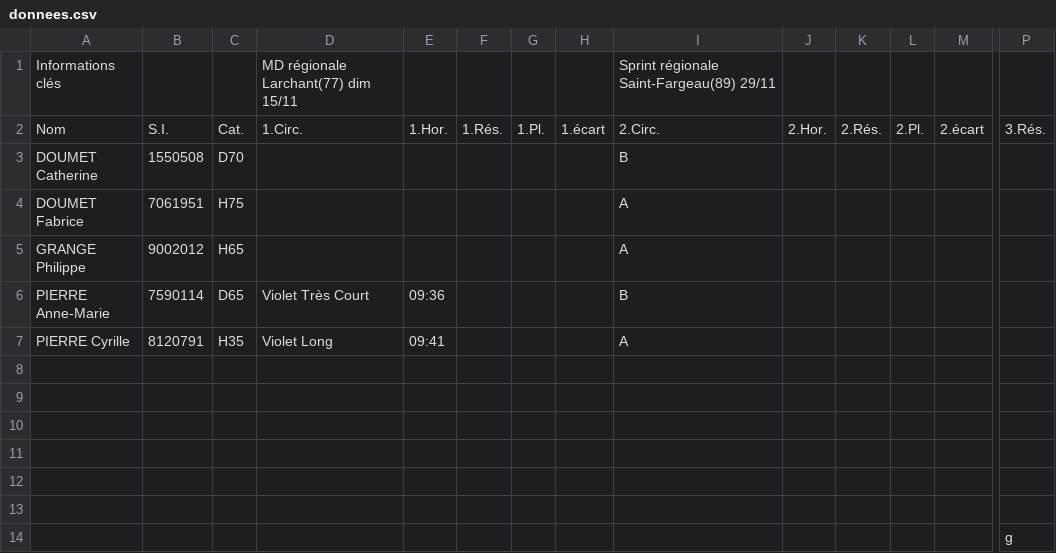
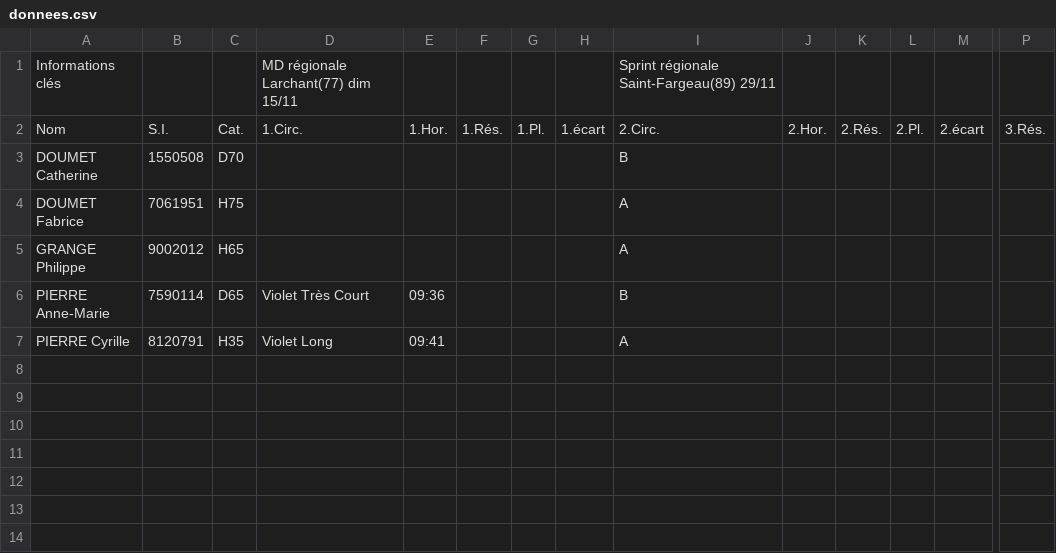
Before and after one commit to erikpier2/pam, a CSV file: donnees.csv, drawn as a sheet; only a part is shown, gaps mark what is left out; rows hold the shown columns only; the diff names each change by its address in the sheet, - before the commit and + after, or states it on an @@ line.

Commit message:
Add files via upload

```diff
--- a/donnees.csv
+++ b/donnees.csv
-row 8: (empty)
-row 9: (empty)
-row 10: (empty)
-row 11: (empty)
-row 12: (empty)
-row 13: (empty)
-row 14:  |  |  |  |  |  |  |  |  |  |  |  |  | g
```
